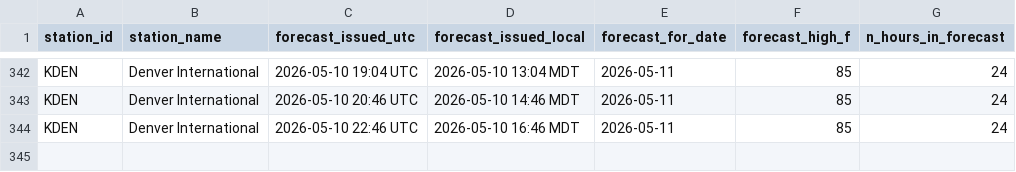
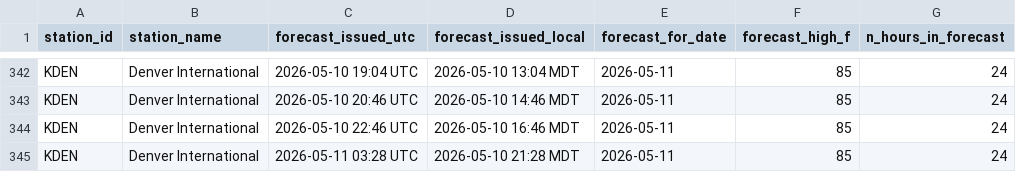
Before and after one commit to foxandfortune/Weather, a CSV file: data/forecasts_KDEN.csv, drawn as a sheet; only a part is shown, gaps mark what is left out; the diff names each change by its address in the sheet, - before the commit and + after, or states it on an @@ line.

```diff
--- a/data/forecasts_KDEN.csv
+++ b/data/forecasts_KDEN.csv
+row 345: KDEN | Denver International | 2026-05-11 03:28 UTC | 2026-05-10 21:28 MDT | 2026-05-11 | 85 | 24
```
Also changed, not shown: data/forecasts_KLAS.csv, data/forecasts_KLAX.csv, 3 other files.
